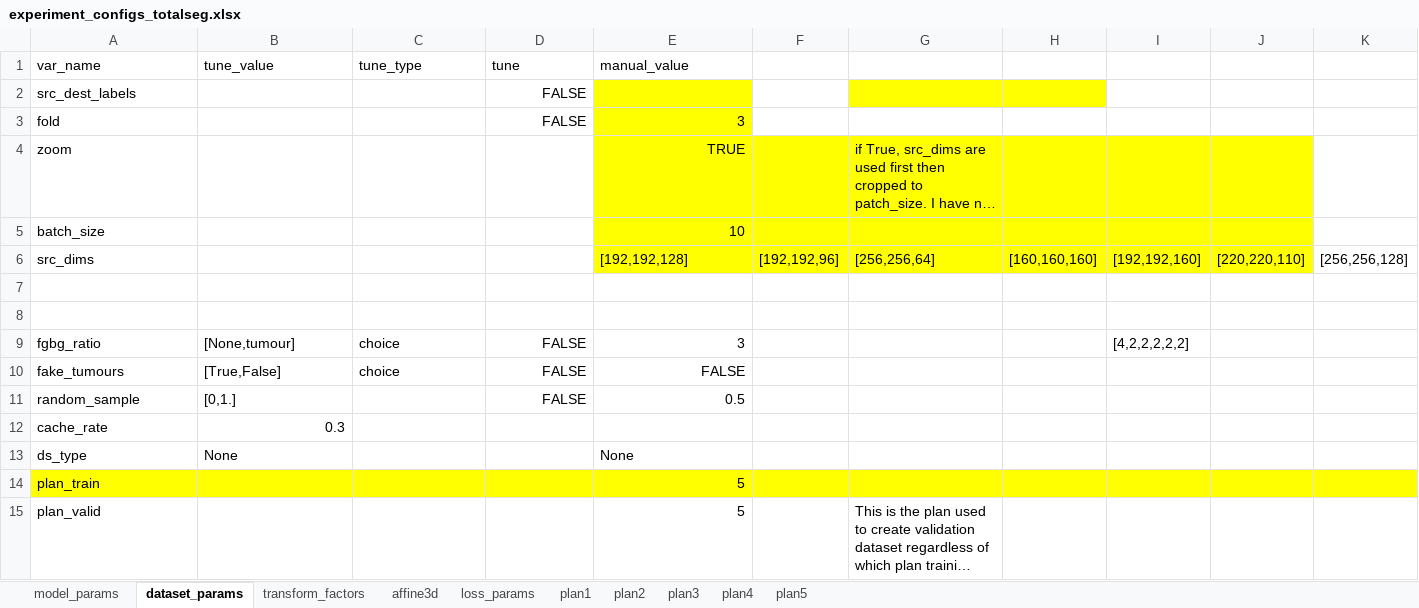
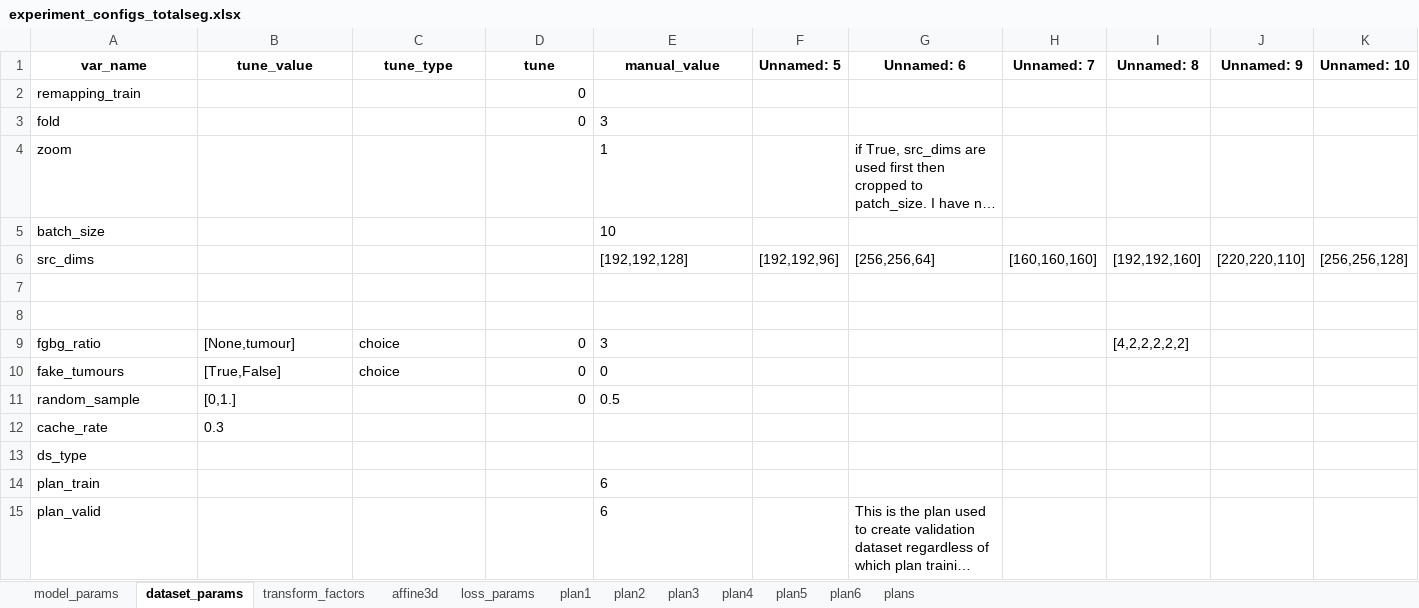
Before and after one commit to drusmanbashir/fran, an Excel workbook: configurations/experiment_configs_totalseg.xlsx, sheet dataset_params, drawn as a sheet; long unchanged cells end in …; values as stored, in another font and other column widths than the file's, no borders; removed rows and columns are numbered as before the commit, all else as after; the diff names each change by its address in the sheet, - before the commit and + after, or states it on an @@ line.

```diff
--- a/configurations/experiment_configs_totalseg.xlsx (sheet dataset_params)
+++ b/configurations/experiment_configs_totalseg.xlsx (sheet dataset_params)
+sheet tab: plan6
+sheet tab: plans
@@ A1:E1 bold: off → on, alignment: left → center @@
-F1: (empty)
+F1: Unnamed: 5
-G1: (empty)
+G1: Unnamed: 6
-H1: (empty)
+H1: Unnamed: 7
-I1: (empty)
+I1: Unnamed: 8
-J1: (empty)
+J1: Unnamed: 9
-K1: (empty)
+K1: Unnamed: 10
-row 2: src_dest_labels |  |  | FALSE
+row 2: remapping_train |  |  | 0
-D3 (tune): FALSE
+D3 (tune): 0
@@ E3 alignment: right → left, fill: #FFFF00 → none @@
-E4 (manual_value): TRUE
+E4 (manual_value): 1
-E4:J6 fill: #FFFF00
+E4:J6 fill: none
-E5 alignment: right
+E5 alignment: left
-D9:D11 (tune): FALSE
+D9:D11 (tune): 0
-E9 alignment: right
+E9 alignment: left
-E10 (manual_value): FALSE
+E10 (manual_value): 0
-E11 alignment: right
+E11 alignment: left
-B12 alignment: right
+B12 alignment: left
-B13 (tune_value): None
+B13 (tune_value): (empty)
-E13 (manual_value): None
+E13 (manual_value): (empty)
-A14:K14 fill: #FFFF00
+A14:K14 fill: none
-E14:E15 (manual_value): 5
+E14:E15 (manual_value): 6
```
Also changed, not shown: sheet model_params, sheet transform_factors, sheet affine3d, sheet loss_params, sheet plan2, sheet plan1, 3 more sheets, configurations/experiment_configs_liver.xlsx, configurations/experiment_configs_nodes.xlsx, 46 other files.
